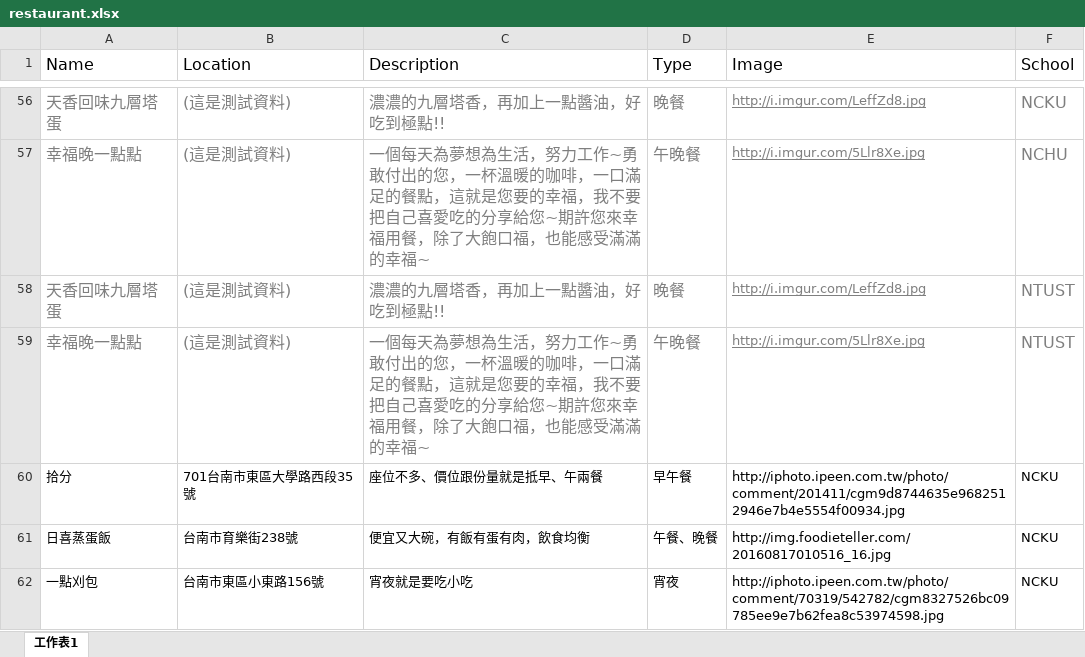
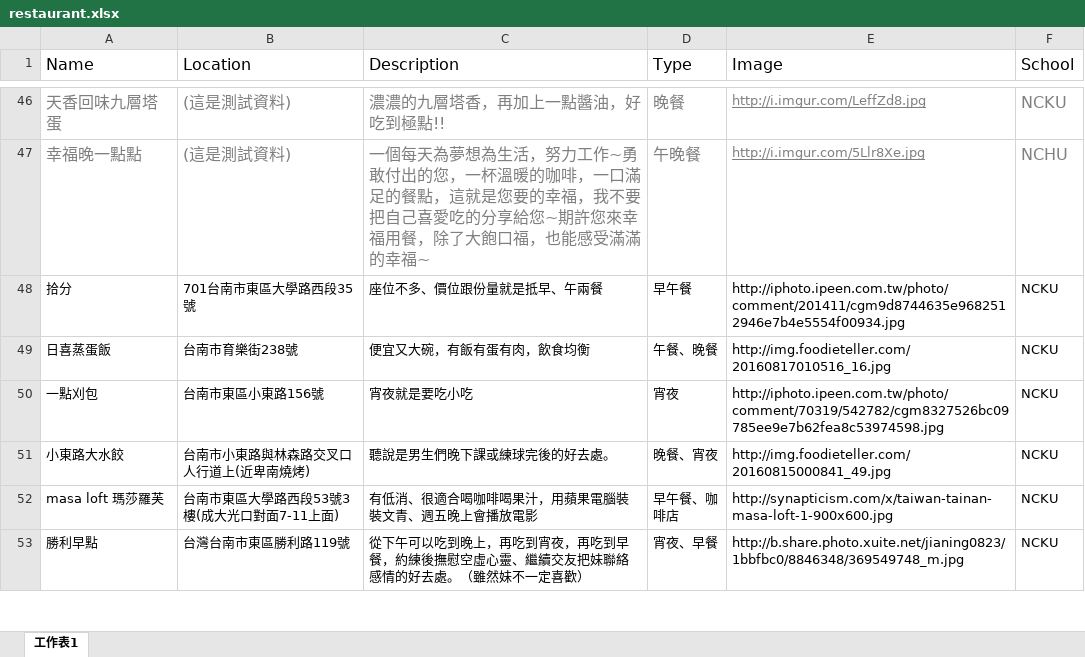
Before and after one commit to brianleegit/XamarinBasicDemo, an Excel workbook: restaurant.xlsx, sheet 工作表1, drawn as a sheet; only a part is shown, gaps mark what is left out; the shorter side is filled out with more unchanged rows; values as stored, in another font and other column widths than the file's, no borders; removed rows and columns are numbered as before the commit, all else as after; the diff covers the shown part only; the diff names each change by its address in the sheet, - before the commit and + after, or states it on an @@ line.

```diff
--- a/restaurant.xlsx (sheet 工作表1)
+++ b/restaurant.xlsx (sheet 工作表1)
-row 58: 天香回味九層塔蛋 | (這是測試資料) | 濃濃的九層塔香，再加上一點醬油，好吃到極點!! | 晚餐 | http://i.imgur.com/LeffZd8.jpg | NTUST
-row 59: 幸福晚一點點 | (這是測試資料) | 一個每天為夢想為生活，努力工作~勇敢付出的您，一杯溫暖的咖啡，一口滿足的餐點，這就是您要的幸福，我不要把自己喜愛吃的分享給您~期許您來幸福用餐，除了大飽口福，也能感受滿滿的幸福~ | 午晚餐 | http://i.imgur.com/5Llr8Xe.jpg | NTUST
```
Also changed, not shown: 13 added rows and 10 removed rows elsewhere in this sheet, 1 other file.
